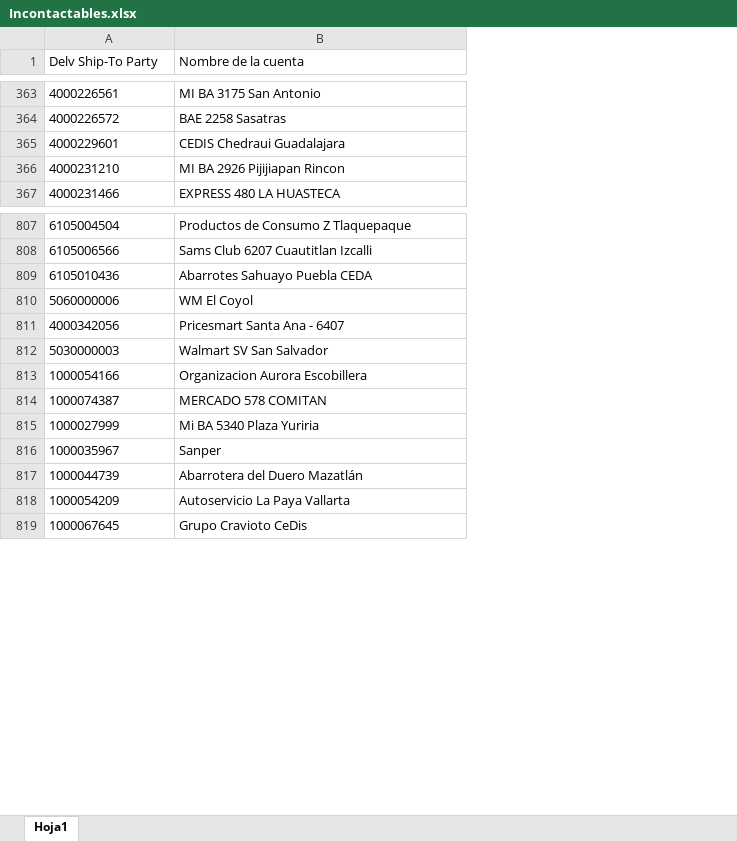
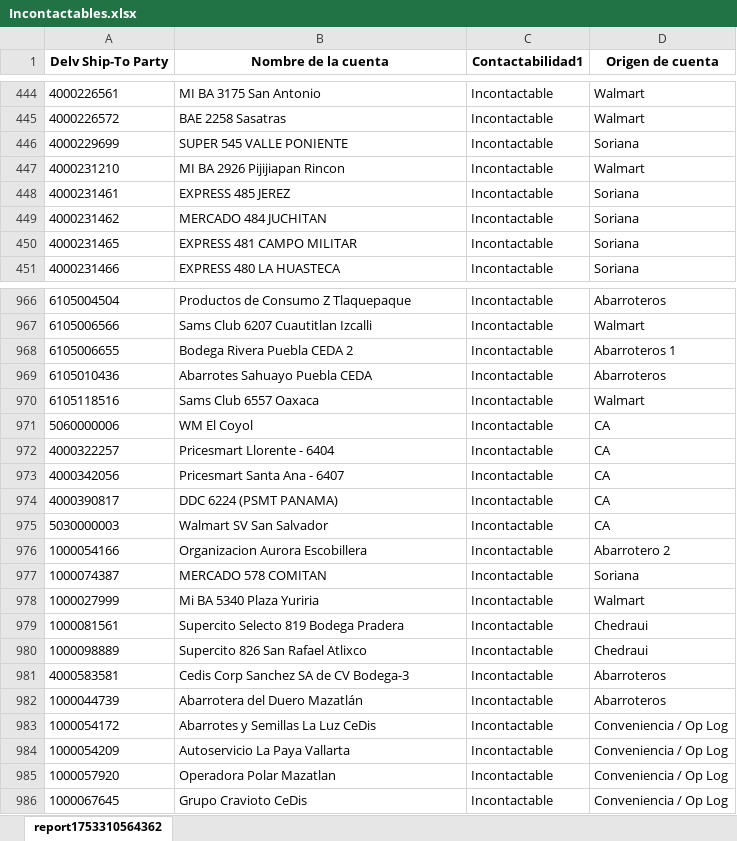
Before and after one commit to Foreman232/Streamlit, an Excel workbook: Incontactables.xlsx, sheet report1753310564362, drawn as a sheet; only a part is shown, gaps mark what is left out; values as stored, in another font and other column widths than the file's, no borders; removed rows and columns are numbered as before the commit, all else as after; the diff covers the shown part only; the diff names each change by its address in the sheet, - before the commit and + after, or states it on an @@ line.

```diff
--- a/Incontactables.xlsx (sheet report1753310564362)
+++ b/Incontactables.xlsx (sheet report1753310564362)
-sheet tab: Hoja1
+sheet tab: report1753310564362
+column C (Contactabilidad1), rows 444-445: Incontactable | Incontactable; row 447: Incontactable; row 451: Incontactable; rows 966-967: Incontactable | Incontactable; row 969: Incontactable; row 971: Incontactable; row 973: Incontactable; rows 975-978: all Incontactable; row 982: Incontactable; row 984: Incontactable; row 986: Incontactable
+column D (Origen de cuenta), rows 444-445: Walmart | Walmart; row 447: Walmart; row 451: Soriana; rows 966-967: Abarroteros | Walmart; row 969: Abarroteros; row 971: CA; row 973: CA; rows 975-978: CA | Abarrotero 2 | Soriana | Walmart; row 982: Abarroteros; row 984: Conveniencia / Op Log; row 986: Conveniencia / Op Log
@@ A1:B1 bold: off → on, alignment: left → center @@
-row 365: 4000229601 | CEDIS Chedraui Guadalajara
+row 446: 4000229699 | SUPER 545 VALLE PONIENTE | Incontactable | Soriana
+row 448: 4000231461 | EXPRESS 485 JEREZ | Incontactable | Soriana
+row 449: 4000231462 | MERCADO 484 JUCHITAN | Incontactable | Soriana
+row 450: 4000231465 | EXPRESS 481 CAMPO MILITAR | Incontactable | Soriana
+row 968: 6105006655 | Bodega Rivera Puebla CEDA 2 | Incontactable | Abarroteros 1
+row 970: 6105118516 | Sams Club 6557 Oaxaca | Incontactable | Walmart
+row 972: 4000322257 | Pricesmart Llorente - 6404 | Incontactable | CA
+row 974: 4000390817 | DDC 6224 (PSMT PANAMA) | Incontactable | CA
-row 816: 1000035967 | Sanper
+row 979: 1000081561 | Supercito Selecto 819 Bodega Pradera | Incontactable | Chedraui
+row 980: 1000098889 | Supercito 826 San Rafael Atlixco | Incontactable | Chedraui
+row 981: 4000583581 | Cedis Corp Sanchez SA de CV Bodega-3 | Incontactable | Abarroteros
+row 983: 1000054172 | Abarrotes y Semillas La Luz CeDis | Incontactable | Conveniencia / Op Log
+row 985: 1000057920 | Operadora Polar Mazatlan | Incontactable | Conveniencia / Op Log
```
Also changed, not shown: 177 added rows and 22 removed rows elsewhere in this sheet.
